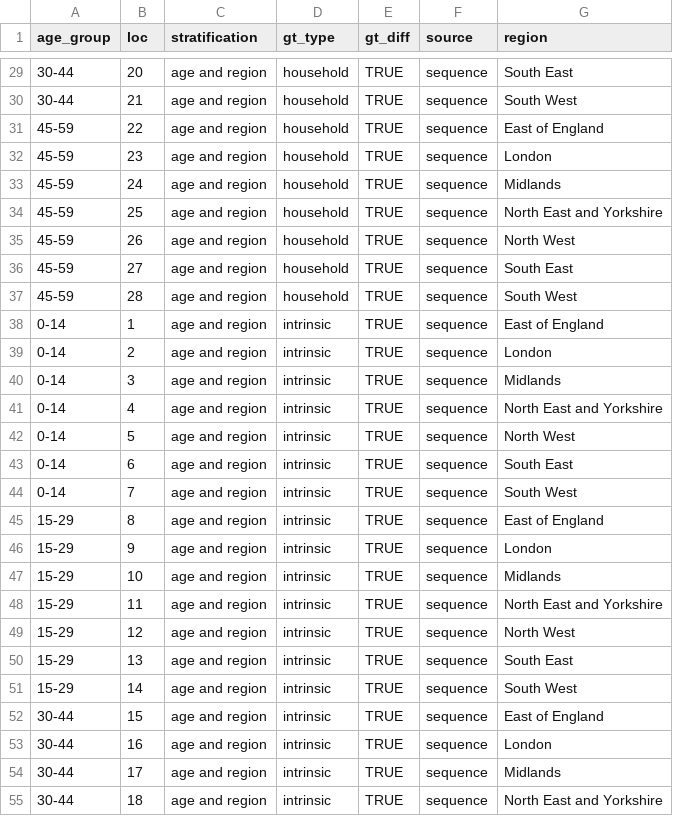
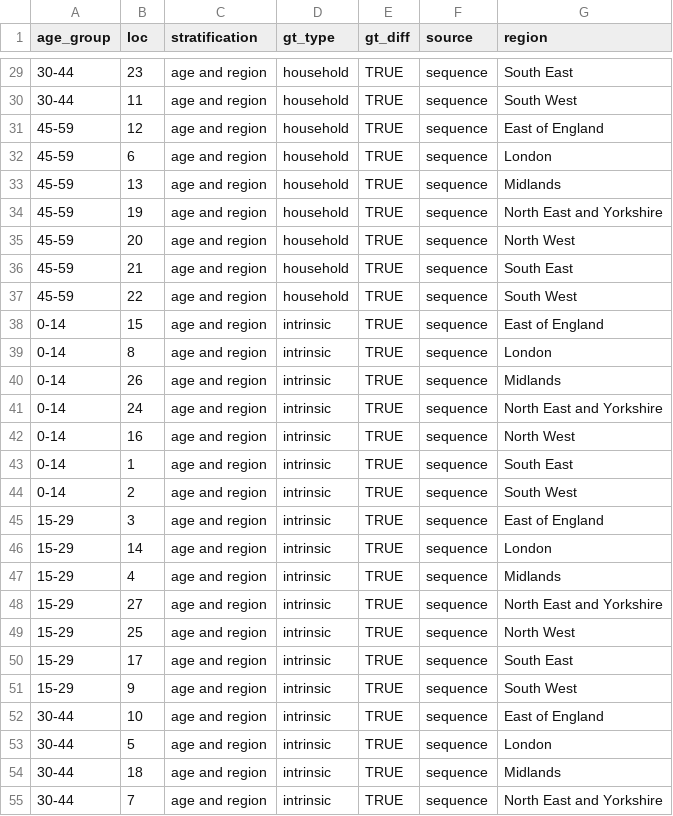
Before and after one commit to epiforecasts/omicron-sgtf-forecast, a CSV file: data/retrospective/posterior_locations.csv, drawn as a sheet; only a part is shown, gaps mark what is left out; the diff covers the shown part only.

```diff
--- a/data/retrospective/posterior_locations.csv
+++ b/data/retrospective/posterior_locations.csv
@@ -29,27 +29,27 @@ age_group,loc,stratification,gt_type,gt_diff,source,region
-30-44,20,age and region,household,TRUE,sequence,South East
-30-44,21,age and region,household,TRUE,sequence,South West
-45-59,22,age and region,household,TRUE,sequence,East of England
-45-59,23,age and region,household,TRUE,sequence,London
-45-59,24,age and region,household,TRUE,sequence,Midlands
-45-59,25,age and region,household,TRUE,sequence,North East and Yorkshire
-45-59,26,age and region,household,TRUE,sequence,North West
-45-59,27,age and region,household,TRUE,sequence,South East
-45-59,28,age and region,household,TRUE,sequence,South West
-0-14,1,age and region,intrinsic,TRUE,sequence,East of England
-0-14,2,age and region,intrinsic,TRUE,sequence,London
-0-14,3,age and region,intrinsic,TRUE,sequence,Midlands
-0-14,4,age and region,intrinsic,TRUE,sequence,North East and Yorkshire
-0-14,5,age and region,intrinsic,TRUE,sequence,North West
-0-14,6,age and region,intrinsic,TRUE,sequence,South East
-0-14,7,age and region,intrinsic,TRUE,sequence,South West
-15-29,8,age and region,intrinsic,TRUE,sequence,East of England
-15-29,9,age and region,intrinsic,TRUE,sequence,London
-15-29,10,age and region,intrinsic,TRUE,sequence,Midlands
-15-29,11,age and region,intrinsic,TRUE,sequence,North East and Yorkshire
-15-29,12,age and region,intrinsic,TRUE,sequence,North West
-15-29,13,age and region,intrinsic,TRUE,sequence,South East
-15-29,14,age and region,intrinsic,TRUE,sequence,South West
-30-44,15,age and region,intrinsic,TRUE,sequence,East of England
-30-44,16,age and region,intrinsic,TRUE,sequence,London
-30-44,17,age and region,intrinsic,TRUE,sequence,Midlands
-30-44,18,age and region,intrinsic,TRUE,sequence,North East and Yorkshire
+30-44,23,age and region,household,TRUE,sequence,South East
+30-44,11,age and region,household,TRUE,sequence,South West
+45-59,12,age and region,household,TRUE,sequence,East of England
+45-59,6,age and region,household,TRUE,sequence,London
+45-59,13,age and region,household,TRUE,sequence,Midlands
+45-59,19,age and region,household,TRUE,sequence,North East and Yorkshire
+45-59,20,age and region,household,TRUE,sequence,North West
+45-59,21,age and region,household,TRUE,sequence,South East
+45-59,22,age and region,household,TRUE,sequence,South West
+0-14,15,age and region,intrinsic,TRUE,sequence,East of England
+0-14,8,age and region,intrinsic,TRUE,sequence,London
+0-14,26,age and region,intrinsic,TRUE,sequence,Midlands
+0-14,24,age and region,intrinsic,TRUE,sequence,North East and Yorkshire
+0-14,16,age and region,intrinsic,TRUE,sequence,North West
+0-14,1,age and region,intrinsic,TRUE,sequence,South East
+0-14,2,age and region,intrinsic,TRUE,sequence,South West
+15-29,3,age and region,intrinsic,TRUE,sequence,East of England
+15-29,14,age and region,intrinsic,TRUE,sequence,London
+15-29,4,age and region,intrinsic,TRUE,sequence,Midlands
+15-29,27,age and region,intrinsic,TRUE,sequence,North East and Yorkshire
+15-29,25,age and region,intrinsic,TRUE,sequence,North West
+15-29,17,age and region,intrinsic,TRUE,sequence,South East
+15-29,9,age and region,intrinsic,TRUE,sequence,South West
+30-44,10,age and region,intrinsic,TRUE,sequence,East of England
+30-44,5,age and region,intrinsic,TRUE,sequence,London
+30-44,18,age and region,intrinsic,TRUE,sequence,Midlands
+30-44,7,age and region,intrinsic,TRUE,sequence,North East and Yorkshire
```
Also changed, not shown: 49 edited cells elsewhere in this file, data/retrospective/posterior_summary.csv, 9 other files.
